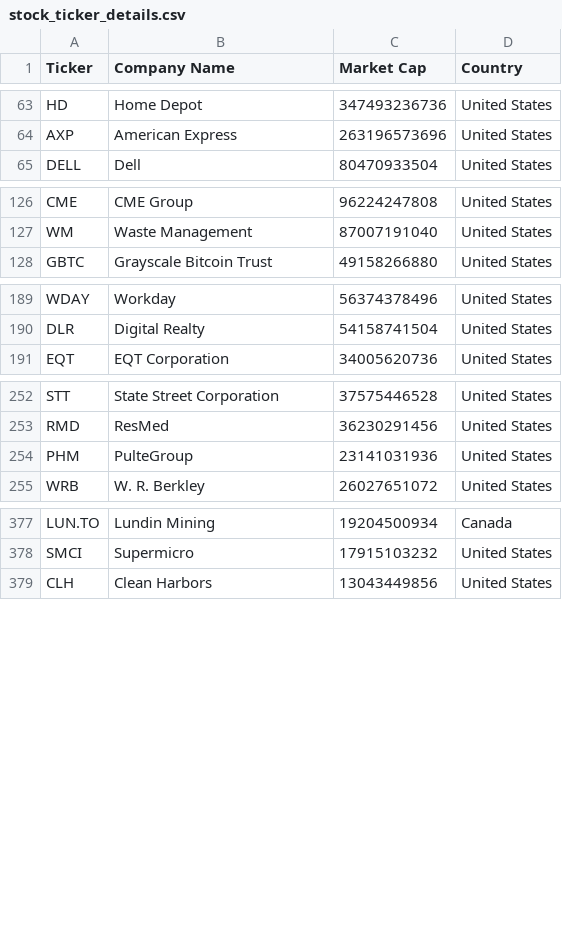
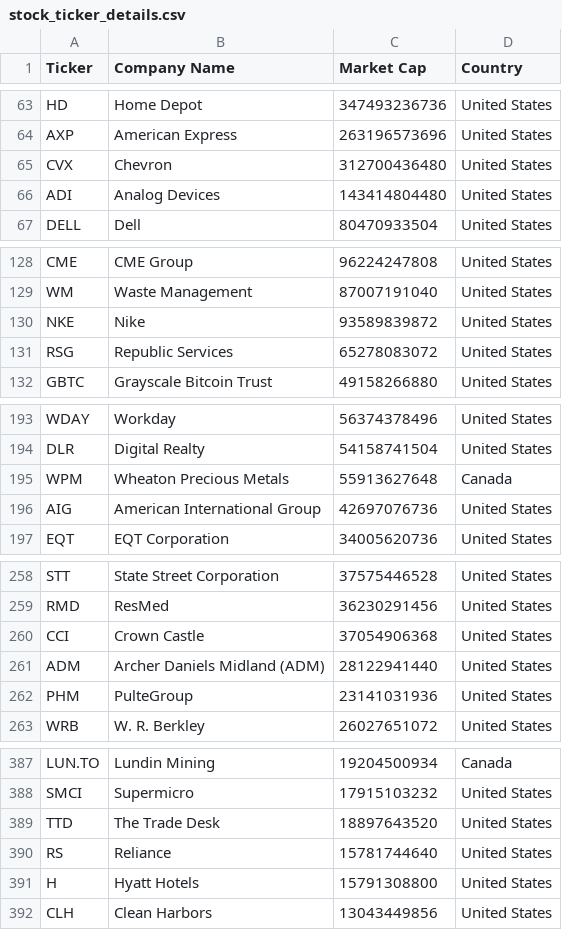
Before and after one commit to charlesmartineau/MGFD40, a CSV file: assignment/tickers/stock_ticker_details.csv, drawn as a sheet; only a part is shown, gaps mark what is left out; the diff covers the shown part only.

```diff
--- a/assignment/tickers/stock_ticker_details.csv
+++ b/assignment/tickers/stock_ticker_details.csv
@@ -64,2 +64,4 @@ HD,Home Depot,347493236736,United States
 AXP,American Express,263196573696,United States
+CVX,Chevron,312700436480,United States
+ADI,Analog Devices,143414804480,United States
 DELL,Dell,80470933504,United States
@@ -127,2 +129,4 @@ CME,CME Group,96224247808,United States
 WM,Waste Management,87007191040,United States
+NKE,Nike,93589839872,United States
+RSG,Republic Services,65278083072,United States
 GBTC,Grayscale Bitcoin Trust,49158266880,United States
@@ -191,2 +195,4 @@ WDAY,Workday,56374378496,United States
 DLR,Digital Realty,54158741504,United States
+WPM,Wheaton Precious Metals,55913627648,Canada
+AIG,American International Group,42697076736,United States
 EQT,EQT Corporation,34005620736,United States
@@ -255,2 +261,4 @@ STT,State Street Corporation,37575446528,United States
 RMD,ResMed,36230291456,United States
+CCI,Crown Castle,37054906368,United States
+ADM,Archer Daniels Midland (ADM),28122941440,United States
 PHM,PulteGroup,23141031936,United States
@@ -381,2 +391,5 @@ LUN.TO,Lundin Mining,19204500934,Canada
 SMCI,Supermicro,17915103232,United States
+TTD,The Trade Desk,18897643520,United States
+RS,Reliance,15781744640,United States
+H,Hyatt Hotels,15791308800,United States
 CLH,Clean Harbors,13043449856,United States
```
Also changed, not shown: 10 added rows elsewhere in this file, assignment/tickers/student_assignments.csv, assignment/tickers/students.csv, 1 other file.
